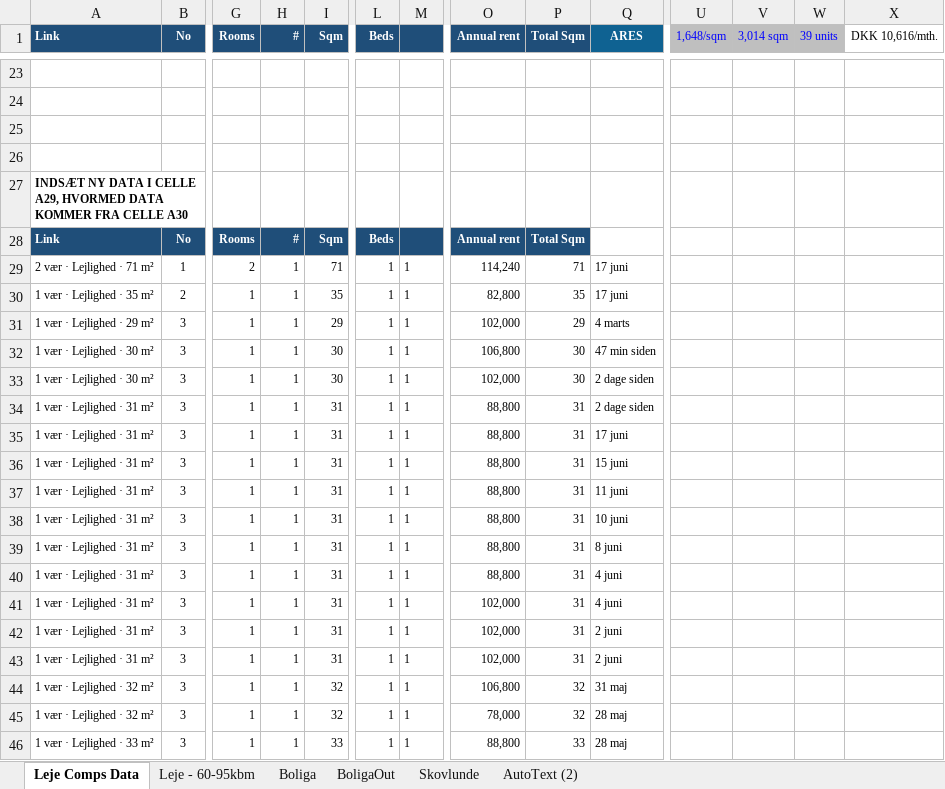
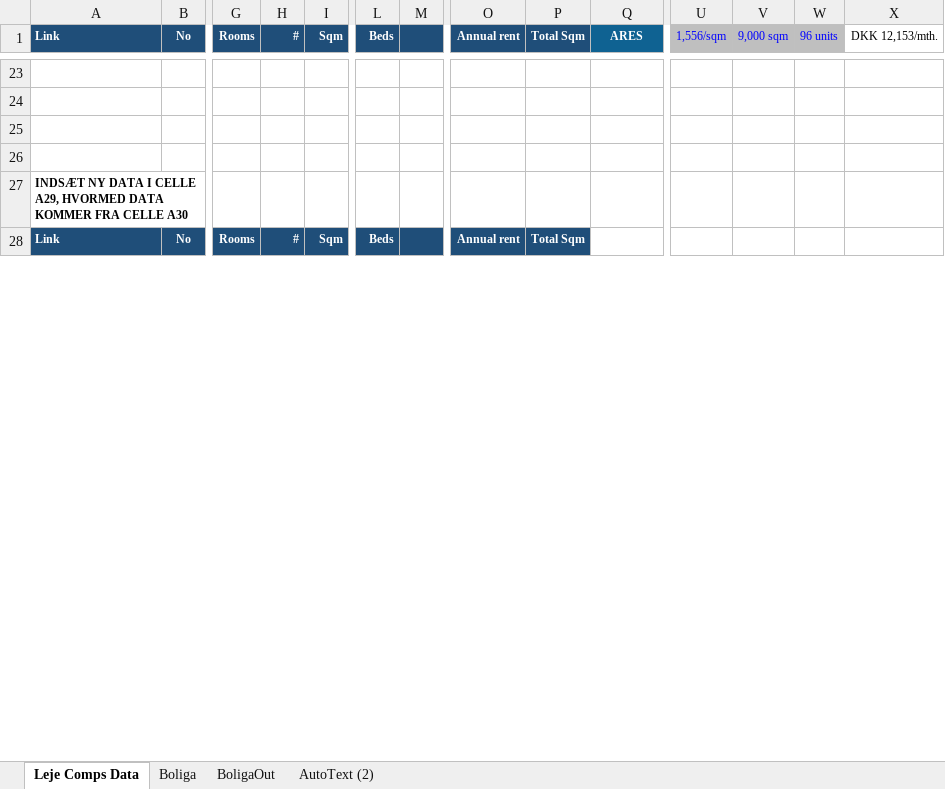
Before and after one commit to Andreas6920/project-lam, an Excel workbook: Eksempel.xlsm, sheet Leje Comps Data, drawn as a sheet; only a part is shown, gaps mark what is left out; values as stored, in another font and other column widths than the file's, no borders; charts and pictures not drawn; removed rows and columns are numbered as before the commit, all else as after; rows hold the shown columns only; the diff covers the shown part only; the diff names each change by its address in the sheet, - before the commit and + after, or states it on an @@ line.

Commit message:
Update Eksempel.xlsm

```diff
--- a/Eksempel.xlsm (sheet Leje Comps Data)
+++ b/Eksempel.xlsm (sheet Leje Comps Data)
-sheet tab: Leje - 60-95kbm
-sheet tab: Skovlunde
-U1: 1,648/sqm
+U1: 1,556/sqm
-V1: 3,014 sqm
+V1: 9,000 sqm
-W1: 39 units
+W1: 96 units
-X1: DKK 10,616/mth.
+X1: DKK 12,153/mth.
-row 29: 2 vær · Lejlighed · 71 m² | 1 | 2 | 1 | 71 | 1 | 1 | 114,240 | 71 | 17 juni
-row 30: 1 vær · Lejlighed · 35 m² | 2 | 1 | 1 | 35 | 1 | 1 | 82,800 | 35 | 17 juni
-row 31: 1 vær · Lejlighed · 29 m² | 3 | 1 | 1 | 29 | 1 | 1 | 102,000 | 29 | 4 marts
-row 32: 1 vær · Lejlighed · 30 m² | 3 | 1 | 1 | 30 | 1 | 1 | 106,800 | 30 | 47 min siden
-row 33: 1 vær · Lejlighed · 30 m² | 3 | 1 | 1 | 30 | 1 | 1 | 102,000 | 30 | 2 dage siden
-row 34: 1 vær · Lejlighed · 31 m² | 3 | 1 | 1 | 31 | 1 | 1 | 88,800 | 31 | 2 dage siden
-row 35: 1 vær · Lejlighed · 31 m² | 3 | 1 | 1 | 31 | 1 | 1 | 88,800 | 31 | 17 juni
-row 36: 1 vær · Lejlighed · 31 m² | 3 | 1 | 1 | 31 | 1 | 1 | 88,800 | 31 | 15 juni
-row 37: 1 vær · Lejlighed · 31 m² | 3 | 1 | 1 | 31 | 1 | 1 | 88,800 | 31 | 11 juni
-row 38: 1 vær · Lejlighed · 31 m² | 3 | 1 | 1 | 31 | 1 | 1 | 88,800 | 31 | 10 juni
-row 39: 1 vær · Lejlighed · 31 m² | 3 | 1 | 1 | 31 | 1 | 1 | 88,800 | 31 | 8 juni
-row 40: 1 vær · Lejlighed · 31 m² | 3 | 1 | 1 | 31 | 1 | 1 | 88,800 | 31 | 4 juni
-row 41: 1 vær · Lejlighed · 31 m² | 3 | 1 | 1 | 31 | 1 | 1 | 102,000 | 31 | 4 juni
-row 42: 1 vær · Lejlighed · 31 m² | 3 | 1 | 1 | 31 | 1 | 1 | 102,000 | 31 | 2 juni
-row 43: 1 vær · Lejlighed · 31 m² | 3 | 1 | 1 | 31 | 1 | 1 | 102,000 | 31 | 2 juni
-row 44: 1 vær · Lejlighed · 32 m² | 3 | 1 | 1 | 32 | 1 | 1 | 106,800 | 32 | 31 maj
-row 45: 1 vær · Lejlighed · 32 m² | 3 | 1 | 1 | 32 | 1 | 1 | 78,000 | 32 | 28 maj
-row 46: 1 vær · Lejlighed · 33 m² | 3 | 1 | 1 | 33 | 1 | 1 | 88,800 | 33 | 28 maj
```
Also changed, not shown: 48 added rows, 71 removed rows and 54 edited cells elsewhere in this sheet, sheet BoligaOut, sheet Boliga, sheet AutoText (2), formulas that keep their value, charts or pictures.
